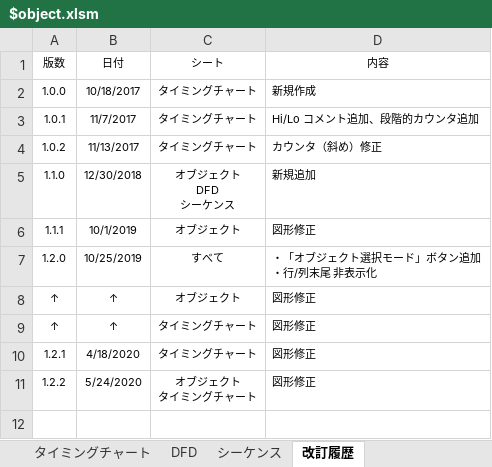
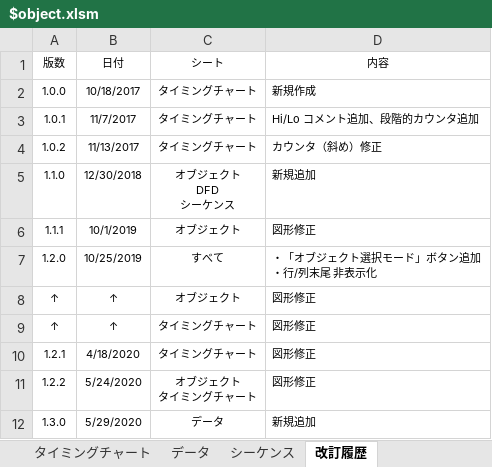
Before and after one commit to draemonash2/other, an Excel workbook: template/$object.xlsm, sheet 改訂履歴, drawn as a sheet; values as stored, in another font and other column widths than the file's, no borders; table styles not drawn; the diff names each change by its address in the sheet, - before the commit and + after, or states it on an @@ line.

```diff
--- a/template/$object.xlsm (sheet 改訂履歴)
+++ b/template/$object.xlsm (sheet 改訂履歴)
-sheet tab: DFD
+sheet tab: データ
+row 12: 1.3.0 | 5/29/2020 | データ | 新規追加
```
Also changed, not shown: charts or pictures, 32 other files.
